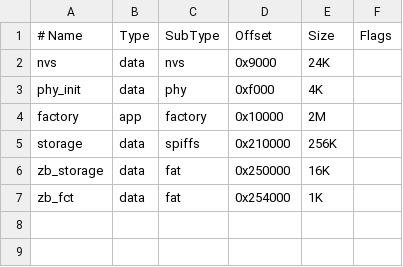
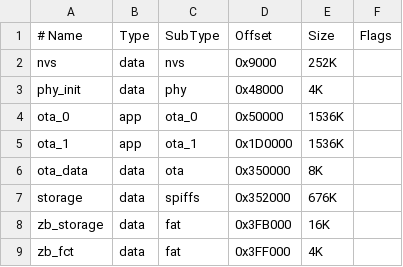
Before and after one commit to rpavlyuk/ESPPressureSensor, a CSV file: partition_table/partition.csv, drawn as a sheet; removed rows and columns are numbered as before the commit, all else as after; the diff names each change by its address in the sheet, - before the commit and + after, or states it on an @@ line.

```diff
--- a/partition_table/partition.csv
+++ b/partition_table/partition.csv
-E2 (Size): 24K
+E2 (Size): 252K
-D3 (Offset): 0xf000
+D3 (Offset): 0x48000
-row 4: factory | app | factory | 0x10000 | 2M
+row 4: ota_0 | app | ota_0 | 0x50000 | 1536K
+row 5: ota_1 | app | ota_1 | 0x1D0000 | 1536K
+row 6: ota_data | data | ota | 0x350000 | 8K
-D7 (Offset): 0x210000
+D7 (Offset): 0x352000
-E7 (Size): 256K
+E7 (Size): 676K
-D8 (Offset): 0x250000
+D8 (Offset): 0x3FB000
-D9 (Offset): 0x254000
+D9 (Offset): 0x3FF000
-E9 (Size): 1K
+E9 (Size): 4K
```
Also changed, not shown: 7 other files.
